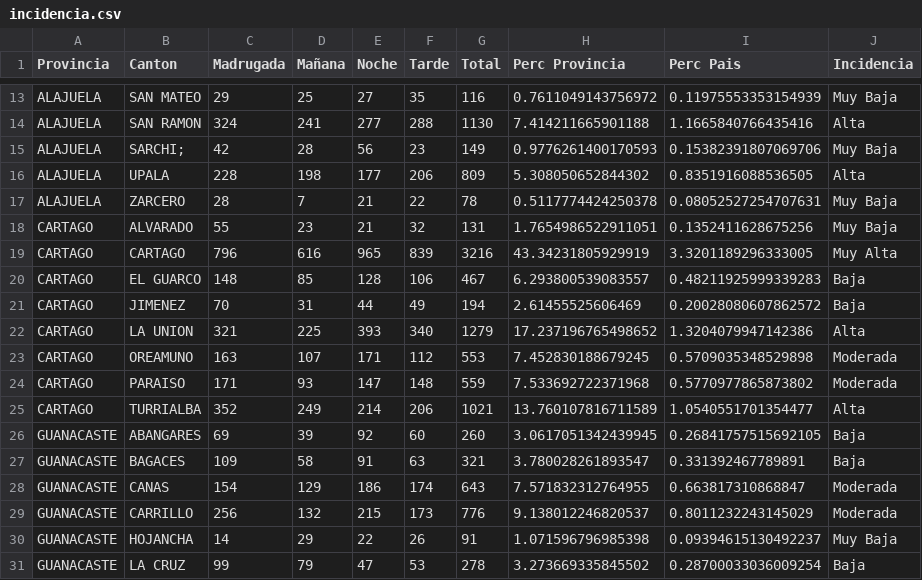
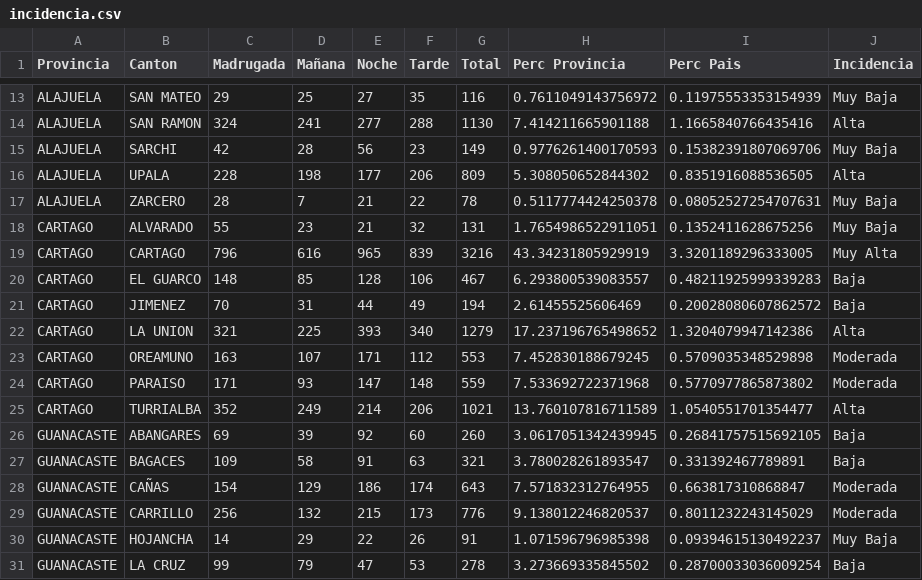
Before and after one commit to gianfranco7/proyecto_pswe19, a CSV file: src/datasets/incidencia.csv, drawn as a sheet; only a part is shown, gaps mark what is left out.

```diff
--- a/src/datasets/incidencia.csv
+++ b/src/datasets/incidencia.csv
@@ -14,3 +14,3 @@ ALAJUELA,SAN MATEO,29,25,27,35,116,0.7611049143756972,0.11975553353154939,Muy Ba
 ALAJUELA,SAN RAMON,324,241,277,288,1130,7.414211665901188,1.1665840766435416,Alta
-ALAJUELA,SARCHI;,42,28,56,23,149,0.9776261400170593,0.15382391807069706,Muy Baja
+ALAJUELA,SARCHI,42,28,56,23,149,0.9776261400170593,0.15382391807069706,Muy Baja
 ALAJUELA,UPALA,228,198,177,206,809,5.308050652844302,0.8351916088536505,Alta
@@ -27,3 +27,3 @@ GUANACASTE,ABANGARES,69,39,92,60,260,3.0617051342439945,0.26841757515692105,Baja
 GUANACASTE,BAGACES,109,58,91,63,321,3.780028261893547,0.331392467789891,Baja
-GUANACASTE,CANAS,154,129,186,174,643,7.571832312764955,0.663817310868847,Moderada
+GUANACASTE,CAÑAS,154,129,186,174,643,7.571832312764955,0.663817310868847,Moderada
 GUANACASTE,CARRILLO,256,132,215,173,776,9.138012246820537,0.8011232243145029,Moderada
```
Also changed, not shown: datasets/incidencia.csv, 5 other files.
